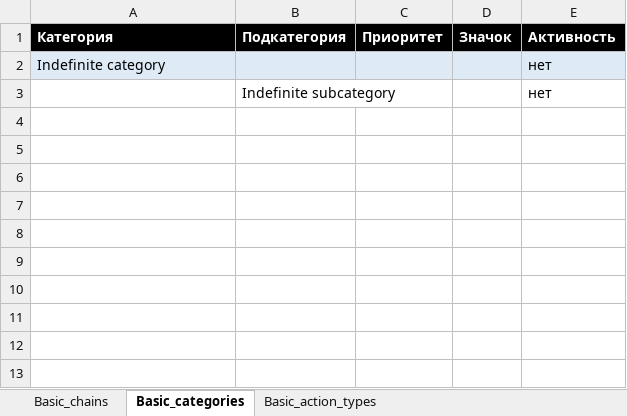
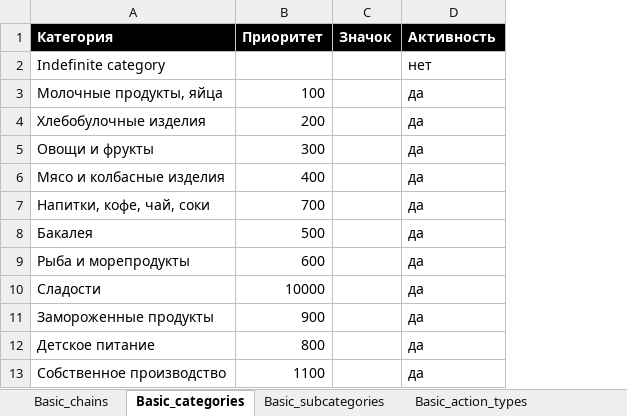
Before and after one commit to VadimMustyatsa/naakcii, an Excel workbook: src/main/resources/Basic_data.xlsx, sheet Basic_categories, drawn as a sheet; values as stored, in another font and other column widths than the file's, no borders; removed rows and columns are numbered as before the commit, all else as after; the diff names each change by its address in the sheet, - before the commit and + after, or states it on an @@ line.

```diff
--- a/src/main/resources/Basic_data.xlsx (sheet Basic_categories)
+++ b/src/main/resources/Basic_data.xlsx (sheet Basic_categories)
+sheet tab: Basic_subcategories
-column B (Подкатегория), empty
-A2 fill: #DEEBF7
+A2 fill: none
-B2:D2 fill: #DEEBF7
+B2:D2 fill: none
-row 3:  | Indefinite subcategory |  |  | нет
+row 3: Молочные продукты, яйца | 100 |  | да
+row 4: Хлебобулочные изделия | 200 |  | да
+row 5: Овощи и фрукты | 300 |  | да
+row 6: Мясо и колбасные изделия | 400 |  | да
+row 7: Напитки, кофе, чай, соки | 700 |  | да
+row 8: Бакалея | 500 |  | да
+row 9: Рыба и морепродукты | 600 |  | да
+row 10: Сладости | 10000 |  | да
+row 11: Замороженные продукты | 900 |  | да
+row 12: Детское питание | 800 |  | да
+row 13: Собственное производство | 1100 |  | да
```
Also changed, not shown: sheet Basic_action_types, sheet Basic_chains, src/main/resources/Test_actions.xlsx, 13 other files.
